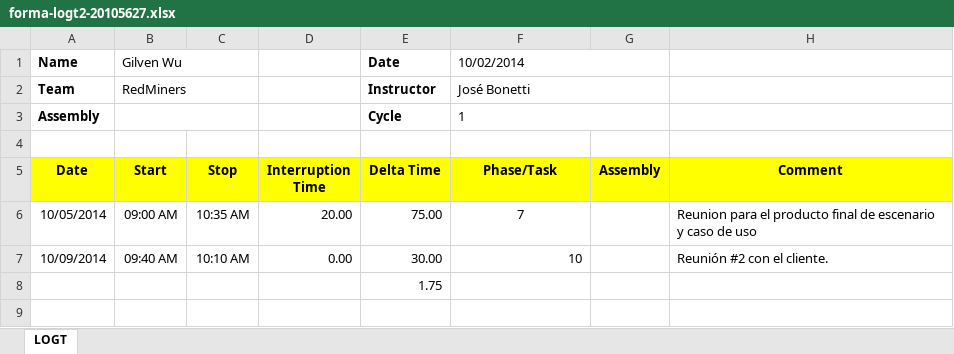
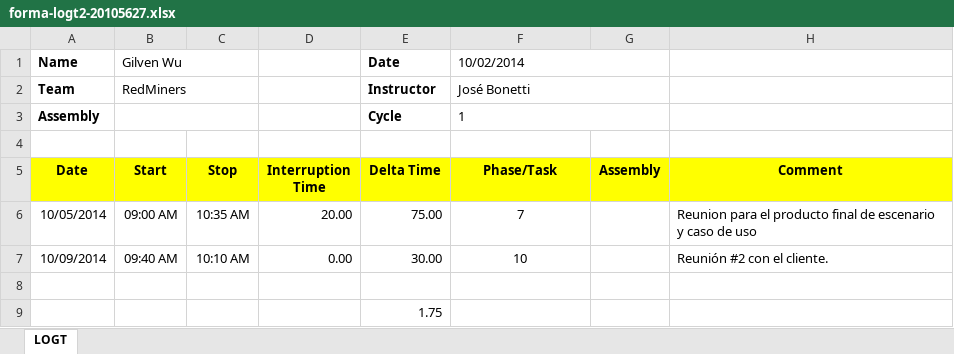
Before and after one commit to jw92/PPR, an Excel workbook: tspi/ciclo-1/logt2/forma-logt2-20105627.xlsx, sheet LOGT, drawn as a sheet; values as stored, in another font and other column widths than the file's, no borders; the diff names each change by its address in the sheet, - before the commit and + after, or states it on an @@ line.

Commit message:
On branch master Changes to be committed: 	modified:   tspi/ciclo-1/logt1/forma-logt1-20105627.xlsx 	deleted:    tspi/ciclo-1/logt2/forma-logt1-20105914.xlsx 	modified:   tspi/ciclo-1/logt2/forma-logt2-20105627.xlsx 	new file:   tspi/ciclo-1/logt2/forma-logt2-20105914.xlsx 	modified:   tspi/ciclo-1/reportessemanales.xlsx 	modified:   tspi/plan.xlsx

```diff
--- a/tspi/ciclo-1/logt2/forma-logt2-20105627.xlsx (sheet LOGT)
+++ b/tspi/ciclo-1/logt2/forma-logt2-20105627.xlsx (sheet LOGT)
-F7 alignment: right
+F7 alignment: center
+row 8: (empty)
```
Also changed, not shown: tspi/ciclo-1/logt1/forma-logt1-20105627.xlsx, tspi/ciclo-1/reportessemanales.xlsx, 3 other files.
